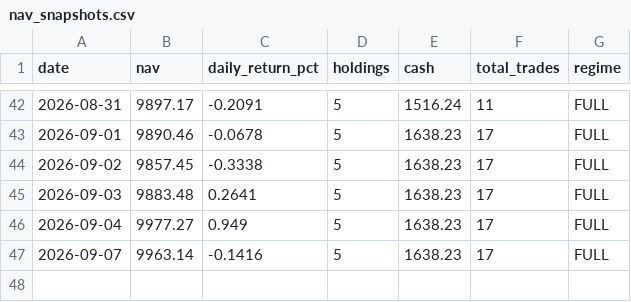
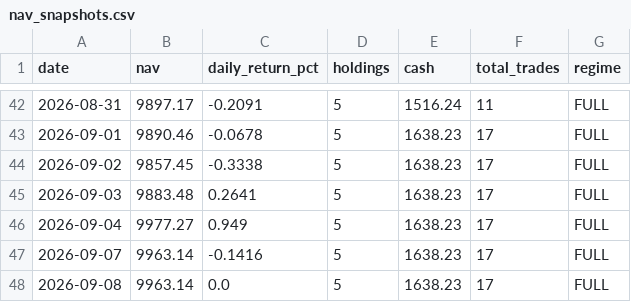
Before and after one commit to Chyde2010/momentum_rotation_improved, a CSV file: data/nav_snapshots.csv, drawn as a sheet; only a part is shown, gaps mark what is left out.

```diff
--- a/data/nav_snapshots.csv
+++ b/data/nav_snapshots.csv
@@ -47 +47,2 @@ date,nav,daily_return_pct,holdings,cash,total_trades,regime
 2026-09-07,9963.14,-0.1416,5,1638.23,17,FULL
+2026-09-08,9963.14,0.0,5,1638.23,17,FULL
```
Also changed, not shown: 1 other file.
